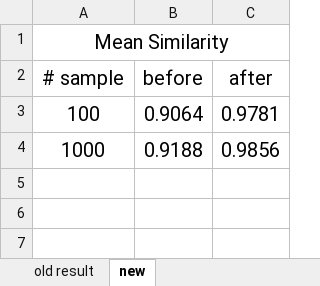
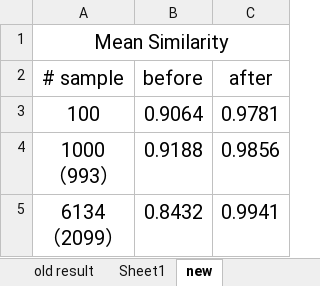
Before and after one commit to Pepper-Targaryen/ICT-Project3, an Excel workbook: statistics.xlsx, sheet new, drawn as a sheet; values as stored, in another font and other column widths than the file's, no borders; ↵ is a line break in a cell; the diff names each change by its address in the sheet, - before the commit and + after, or states it on an @@ line.

```diff
--- a/statistics.xlsx (sheet new)
+++ b/statistics.xlsx (sheet new)
+sheet tab: Sheet1
-A4 (# sample): 1000
+A4 (# sample): 1000 ↵ （993）
+row 5: 6134 ↵ （2099） | 0.8432 | 0.9941
```
Also changed, not shown: 1 other file.
